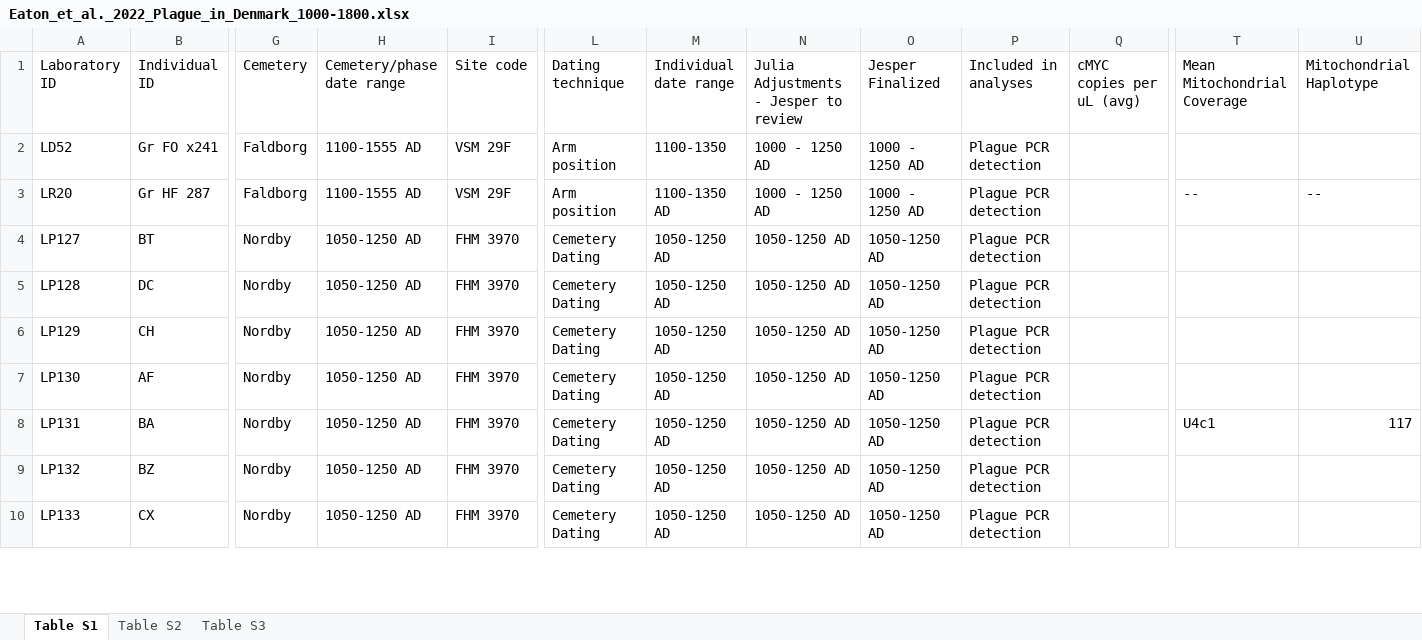
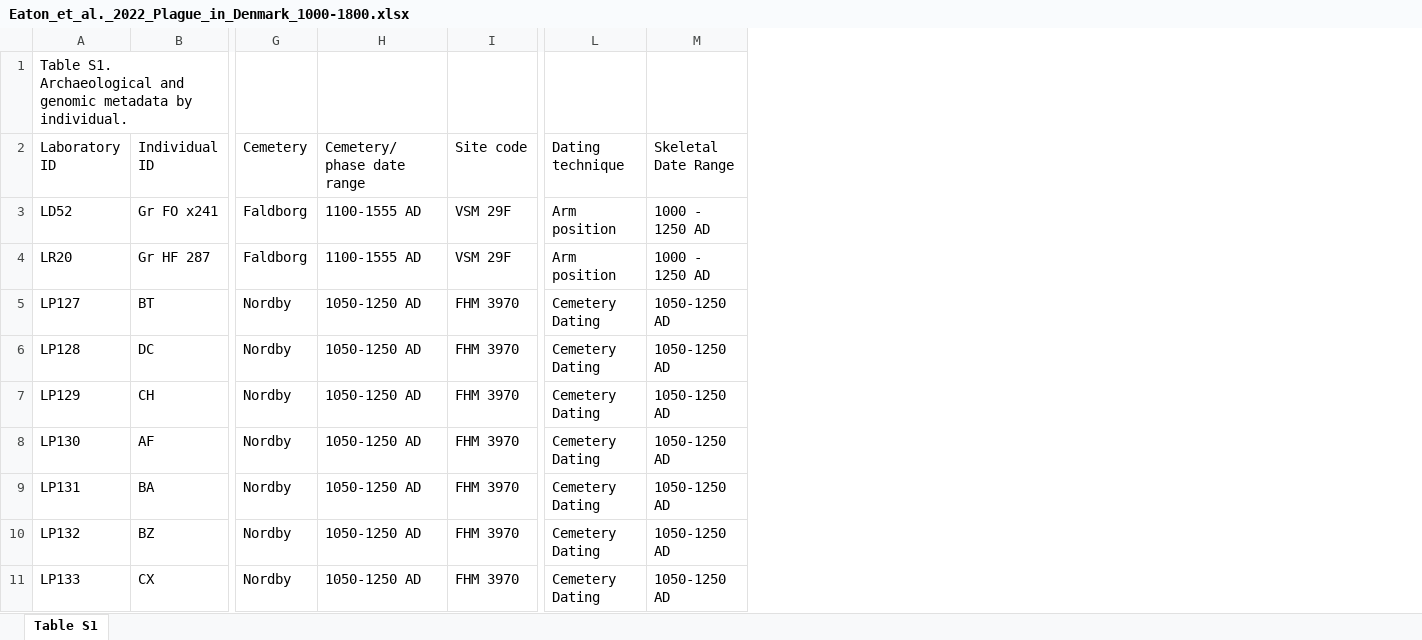
Before and after one commit to ktmeaton/obsidian-public, an Excel workbook: academic/Eaton_et_al._2022_Plague_in_Denmark_1000-1800.xlsx, sheet Table S1, drawn as a sheet; only a part is shown, gaps mark what is left out; values as stored, in another font and other column widths than the file's, no cell formats; charts and pictures not drawn; removed rows and columns are numbered as before the commit, all else as after; rows hold the shown columns only; the diff covers the shown part only; the diff names each change by its address in the sheet, - before the commit and + after, or states it on an @@ line.

```diff
--- a/academic/Eaton_et_al._2022_Plague_in_Denmark_1000-1800.xlsx (sheet Table S1)
+++ b/academic/Eaton_et_al._2022_Plague_in_Denmark_1000-1800.xlsx (sheet Table S1)
-sheet tab: Table S2
-sheet tab: Table S3
-column M (Individual date range), rows 2-10: 1100-1350 | 1100-1350 AD | 1050-1250 AD | 1050-1250 AD | 1050-1250 AD | 1050-1250 AD | 1050-1250 AD | 1050-1250 AD | 1050-1250 AD
-column N, rows 1-10: Julia Adjustments - Jesper to review | 1000 - 1250 AD | 1000 - 1250 AD | 1050-1250 AD | 1050-1250 AD | 1050-1250 AD | 1050-1250 AD | 1050-1250 AD | 1050-1250 AD | 1050-1250 AD
-column P (Included in analyses), rows 2-10: all Plague PCR detection
-column Q (cMYC copies per uL (avg)), empty
-column T (Mean Mitochondrial Coverage), rows 3-8: -- |  |  |  |  | U4c1
-column U (Mitochondrial Haplotype), rows 3-8: -- |  |  |  |  | 117
+row 1: Table S1. Archaeological and genomic metadata by individual.
-H2: Cemetery/phase date range
+H2: Cemetery/ phase date range
-M2: Jesper Finalized
+M2: Skeletal Date Range
```
Also changed, not shown: 19 removed rows elsewhere in this sheet, cell formats, charts or pictures, 9 other files.
